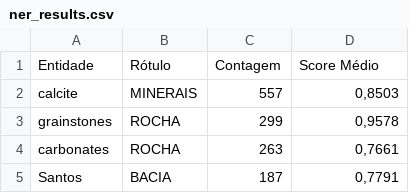
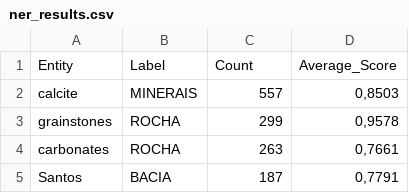
Before and after one commit to martinstroher/Pipeline_1, a CSV file: output/ner_results.csv, drawn as a sheet; only a part is shown; removed rows and columns are numbered as before the commit, all else as after; the diff names each change by its address in the sheet, - before the commit and + after, or states it on an @@ line.

```diff
--- a/output/ner_results.csv
+++ b/output/ner_results.csv
-row 1: Entidade | Rótulo | Contagem | Score Médio
+row 1: Entity | Label | Count | Average_Score
```
Also changed, not shown: 3 other files.
